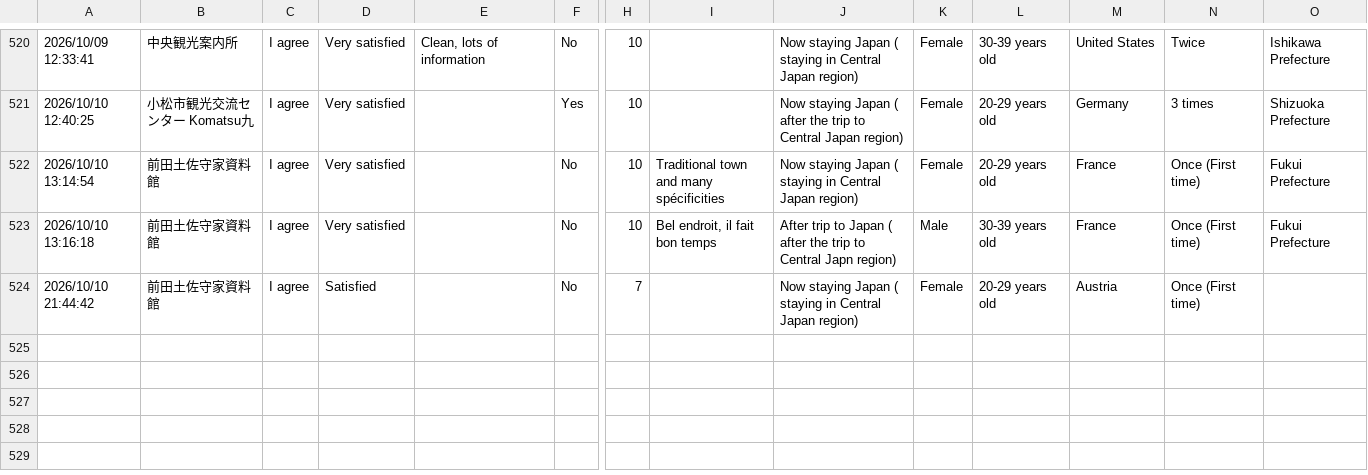
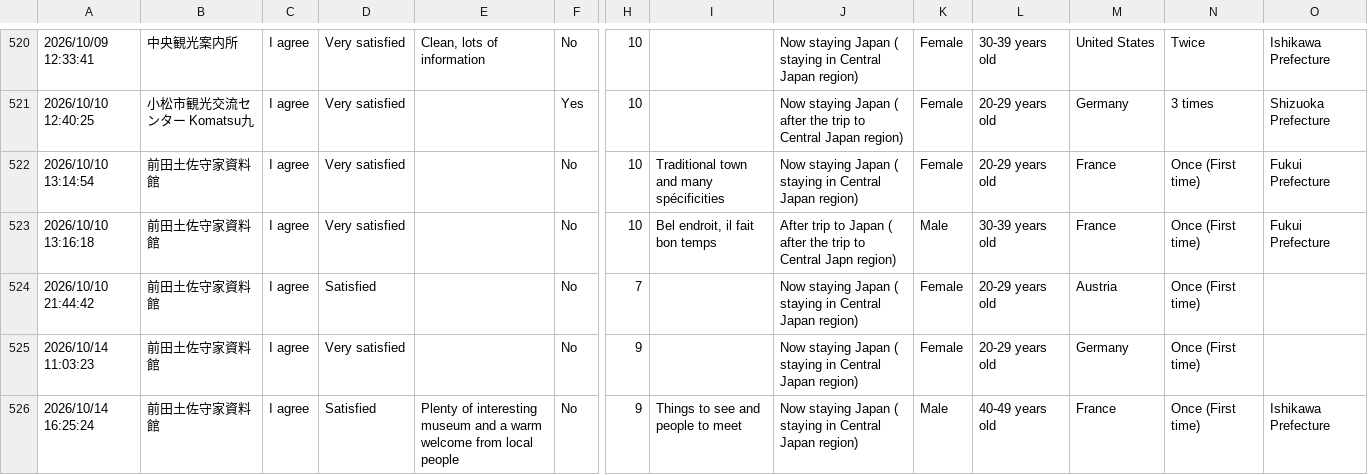
Before and after one commit to codefornoto/MilliforInbound, a CSV file: milliforinbound.csv, drawn as a sheet; only a part is shown, gaps mark what is left out; rows hold the shown columns only; the diff names each change by its address in the sheet, - before the commit and + after, or states it on an @@ line.

```diff
--- a/milliforinbound.csv
+++ b/milliforinbound.csv
+row 525: 2026/10/14 11:03:23 | 前田土佐守家資料館 | I agree | Very satisfied |  | No | 9 |  | Now staying Japan ( staying in Central Japan region) | Female | 20-29 years old | Germany | Once (First time)
+row 526: 2026/10/14 16:25:24 | 前田土佐守家資料館 | I agree | Satisfied | Plenty of interesting museum and a warm welcome from local people | No | 9 | Things to see and people to meet | Now staying Japan ( staying in Central Japan region) | Male | 40-49 years old | France | Once (First time) | Ishikawa Prefecture
```
